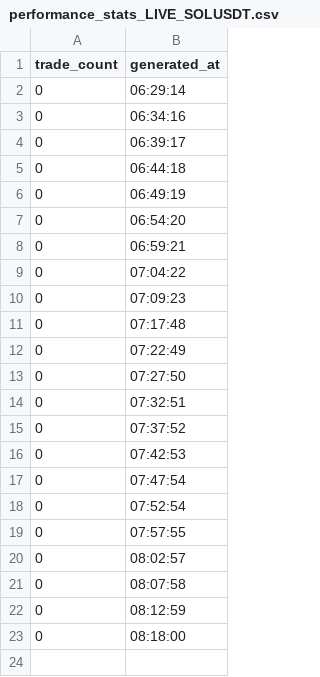
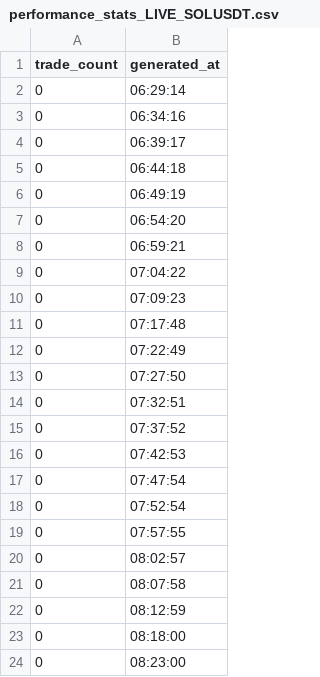
Before and after one commit to Damith122/dca_agent, a CSV file: performance_stats_LIVE_SOLUSDT.csv, drawn as a sheet; the diff names each change by its address in the sheet, - before the commit and + after, or states it on an @@ line.

Commit message:
performance_stats_LIVE_SOLUSDT.csv sync

```diff
--- a/performance_stats_LIVE_SOLUSDT.csv
+++ b/performance_stats_LIVE_SOLUSDT.csv
+row 24: 0 | 08:23:00
```
